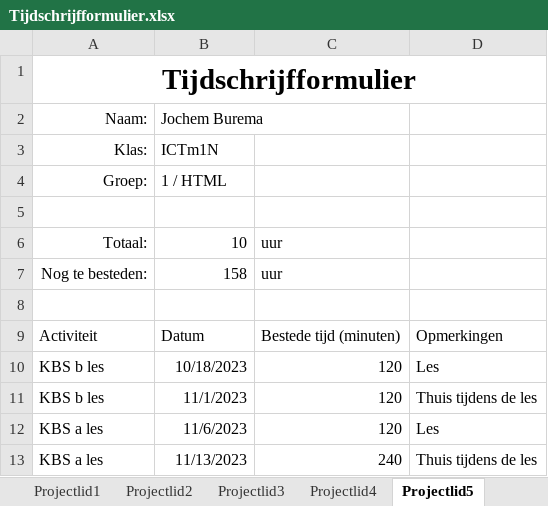
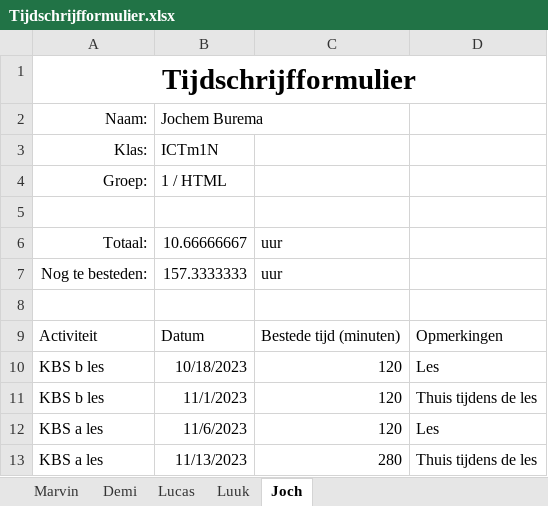
Before and after one commit to YoungSilent/nerdy_gadgets, an Excel workbook: Docs/tijd_schrijven/Tijdschrijfformulier.xlsx, sheet Joch, drawn as a sheet; values as stored, in another font and other column widths than the file's, no borders; table styles not drawn; the diff names each change by its address in the sheet, - before the commit and + after, or states it on an @@ line.

```diff
--- a/Docs/tijd_schrijven/Tijdschrijfformulier.xlsx (sheet Joch)
+++ b/Docs/tijd_schrijven/Tijdschrijfformulier.xlsx (sheet Joch)
-sheet tab: Projectlid1
+sheet tab: Marvin
-sheet tab: Projectlid2
+sheet tab: Demi
-sheet tab: Projectlid3
+sheet tab: Lucas
-sheet tab: Projectlid4
+sheet tab: Luuk
-sheet tab: Projectlid5
+sheet tab: Joch
-B6: 10
+B6: 10.66666667
-B7: 158
+B7: 157.3333333
-C13: 240
+C13: 280
```
Also changed, not shown: sheet Demi, sheet Lucas, sheet Marvin, sheet Luuk, 5 other files.
